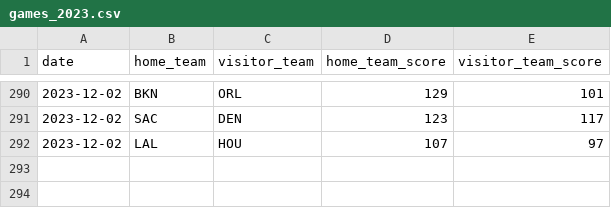
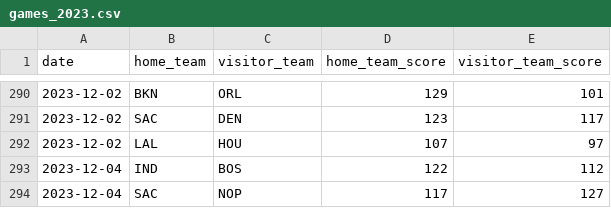
Before and after one commit to BCasaleiro/nba-scores, a CSV file: data/games_2023.csv, drawn as a sheet; only a part is shown, gaps mark what is left out; the diff names each change by its address in the sheet, - before the commit and + after, or states it on an @@ line.

```diff
--- a/data/games_2023.csv
+++ b/data/games_2023.csv
+row 293: 2023-12-04 | IND | BOS | 122 | 112
+row 294: 2023-12-04 | SAC | NOP | 117 | 127
```
